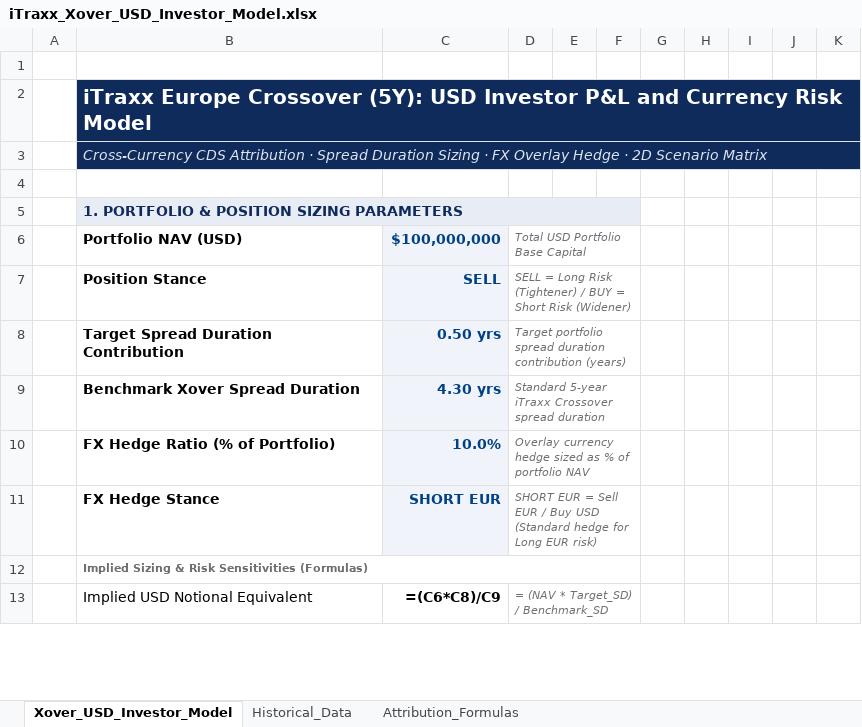
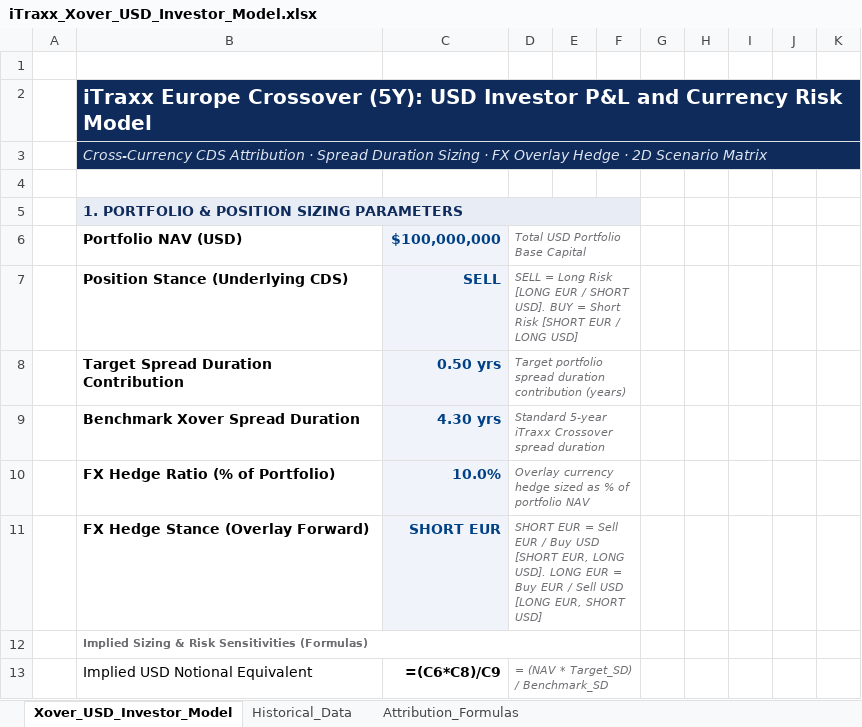
Before and after one commit to rkarim25/cembicredit, an Excel workbook: iTraxx_Xover_USD_Investor_Model.xlsx, sheet Xover_USD_Investor_Model, drawn as a sheet; only a part is shown; values as stored, in another font and other column widths than the file's, no borders; formulas without a stored value are shown as written; conditional formats not drawn; the diff covers the shown part only; the diff names each change by its address in the sheet, - before the commit and + after, or states it on an @@ line.

Commit message:
feat(xover): clarify long vs short currency polarity across UI, engine, and Excel model

```diff
--- a/iTraxx_Xover_USD_Investor_Model.xlsx (sheet Xover_USD_Investor_Model)
+++ b/iTraxx_Xover_USD_Investor_Model.xlsx (sheet Xover_USD_Investor_Model)
-B7: Position Stance
+B7: Position Stance (Underlying CDS)
-D7: …Long Risk (Tightener) / BUY = Short Risk (Widener)
+D7: …Long Risk [LONG EUR / SHORT USD]. BUY = Short Risk [SHORT EUR / LONG USD]
-B11: FX Hedge Stance
+B11: FX Hedge Stance (Overlay Forward)
-D11: …Buy USD (Standard hedge for Long EUR risk)
+D11: …Buy USD [SHORT EUR, LONG USD]. LONG EUR = Buy EUR / Sell USD [LONG EUR, SHORT USD]
```
Also changed, not shown: 17 edited cells and merged cells elsewhere in this sheet, sheet Attribution_Formulas, models/iTraxx_Xover_USD_Investor_Model.xlsx, 3 other files.
